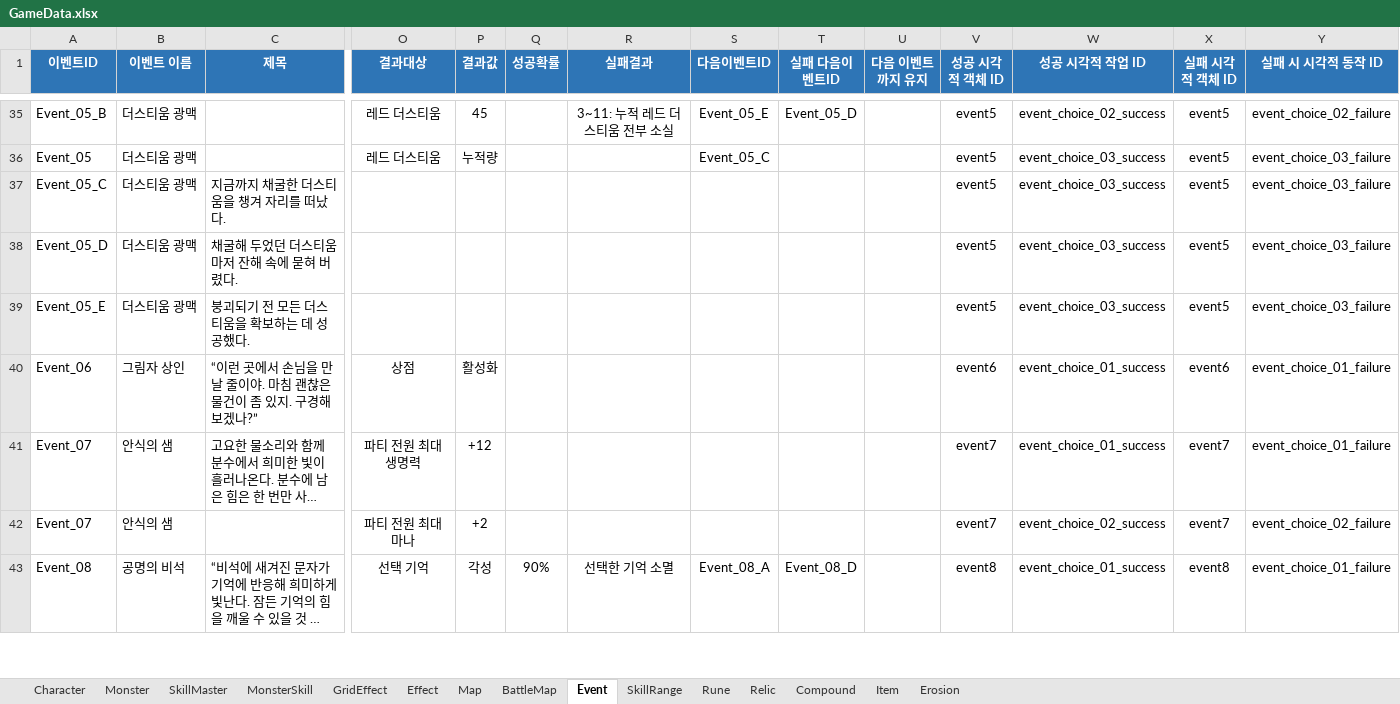
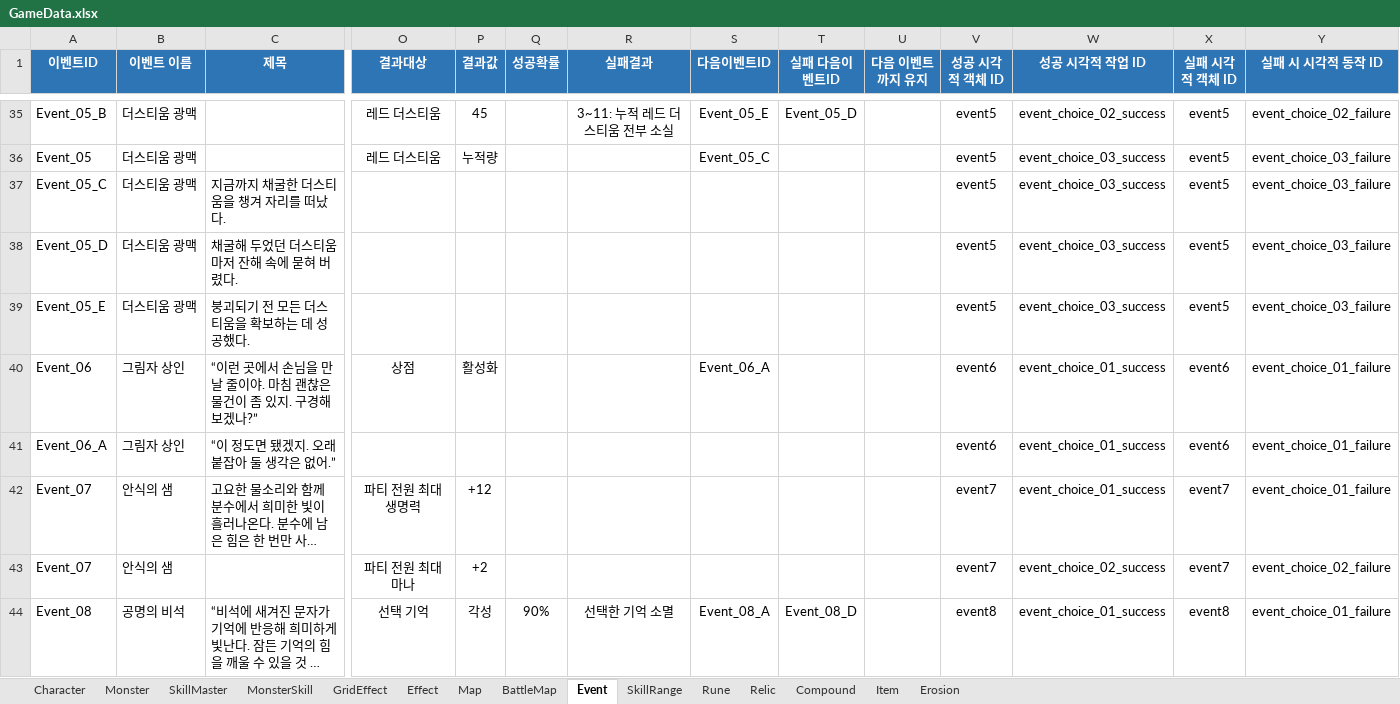
Before and after one commit to BIRANG22/RELIC, an Excel workbook: Assets/ExcelSource/GameData.xlsx, sheet Event, drawn as a sheet; only a part is shown, gaps mark what is left out; long unchanged cells end in …; values as stored, in another font and other column widths than the file's, no borders; rows hold the shown columns only; the diff names each change by its address in the sheet, - before the commit and + after, or states it on an @@ line.

```diff
--- a/Assets/ExcelSource/GameData.xlsx (sheet Event)
+++ b/Assets/ExcelSource/GameData.xlsx (sheet Event)
-S40 (다음이벤트ID): (empty)
+S40 (다음이벤트ID): Event_06_A
+row 41: Event_06_A | 그림자 상인 | “이 정도면 됐겠지. 오래 붙잡아 둘 생각은 없어.” |  |  |  |  |  |  |  | event6 | event_choice_01_success | event6 | event_choice_01_failure
```
Also changed, not shown: 22 other files.
